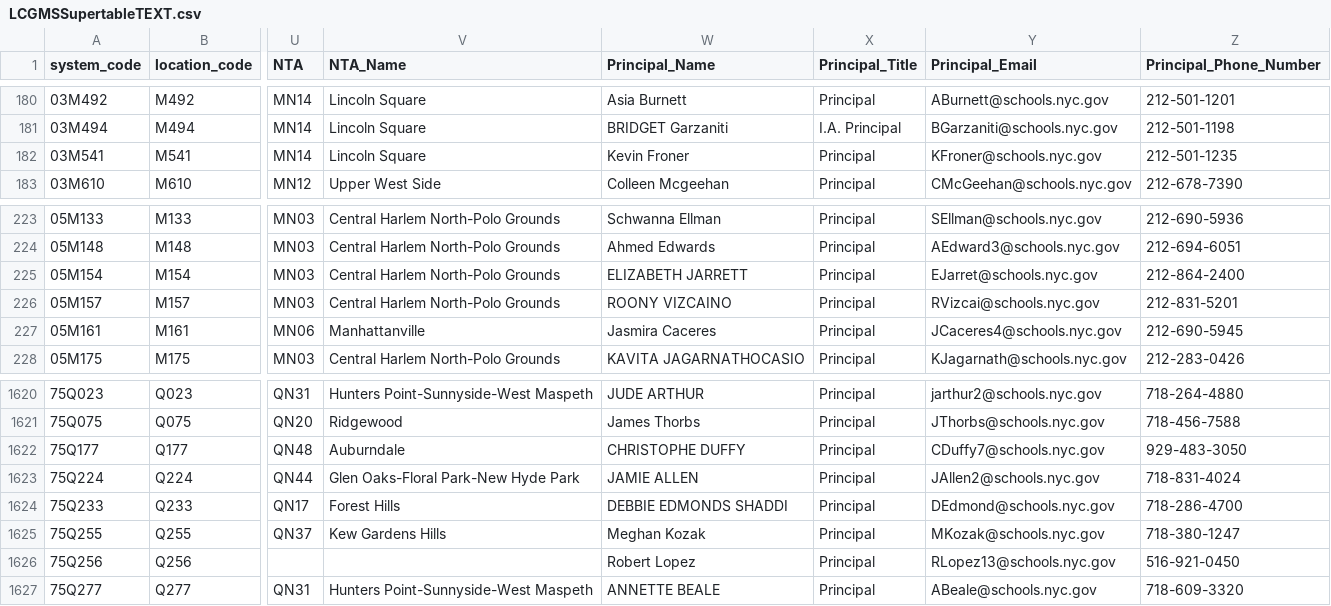
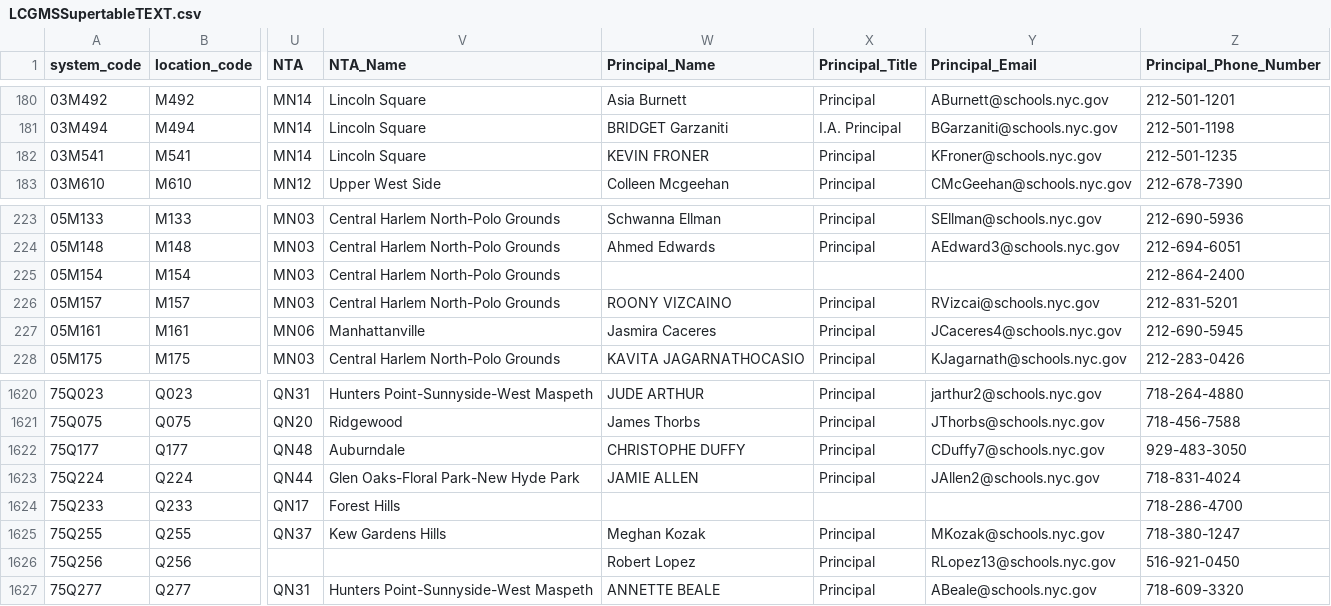
Before and after one commit to dsimoes-doe/LCGMS, a CSV file: LCGMSSupertableTEXT.csv, drawn as a sheet; only a part is shown, gaps mark what is left out; the diff names each change by its address in the sheet, - before the commit and + after, or states it on an @@ line.

Commit message:
Update LCGMSSupertableTEXT.csv

```diff
--- a/LCGMSSupertableTEXT.csv
+++ b/LCGMSSupertableTEXT.csv
-W182 (Principal_Name): Kevin Froner
+W182 (Principal_Name): KEVIN FRONER
-W225 (Principal_Name): ELIZABETH JARRETT
+W225 (Principal_Name): (empty)
-X225 (Principal_Title): Principal
+X225 (Principal_Title): (empty)
-Y225 (Principal_Email): EJarret@schools.nyc.gov
+Y225 (Principal_Email): (empty)
-W1624 (Principal_Name): DEBBIE EDMONDS SHADDI
+W1624 (Principal_Name): (empty)
-X1624 (Principal_Title): Principal
+X1624 (Principal_Title): (empty)
-Y1624 (Principal_Email): DEdmond@schools.nyc.gov
+Y1624 (Principal_Email): (empty)
```
